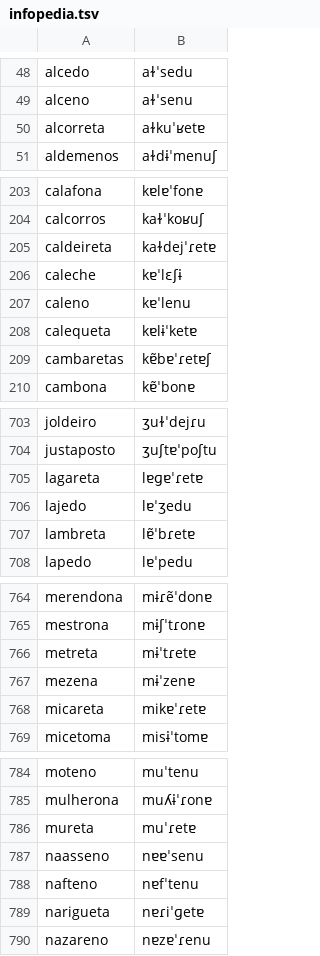
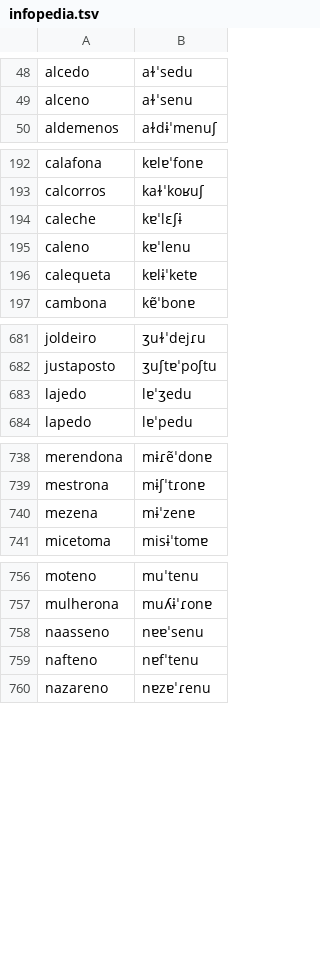
Before and after one commit to TigreGotico/o2i-lexicons, a TSV file: o2i_lexicons/data/patches/pt-PT/infopedia.tsv, drawn as a sheet; only a part is shown, gaps mark what is left out; the diff covers the shown part only.

```diff
--- a/o2i_lexicons/data/patches/pt-PT/infopedia.tsv
+++ b/o2i_lexicons/data/patches/pt-PT/infopedia.tsv
@@ -49,3 +49,2 @@ alcedo	aɫˈsedu
 alceno	aɫˈsenu
-alcorreta	aɫkuˈʁetɐ
 aldemenos	aɫdɨˈmenuʃ
@@ -204,3 +193,2 @@ calafona	kɐlɐˈfonɐ
 calcorros	kaɫˈkoʁuʃ
-caldeireta	kaɫdejˈɾetɐ
 caleche	kɐˈlɛʃɨ
@@ -208,3 +196,2 @@ caleno	kɐˈlenu
 calequeta	kɐlɨˈketɐ
-cambaretas	kɐ̃bɐˈɾetɐʃ
 cambona	kɐ̃ˈbonɐ
@@ -704,5 +682,3 @@ joldeiro	ʒuɫˈdejɾu
 justaposto	ʒuʃtɐˈpoʃtu
-lagareta	lɐɡɐˈɾetɐ
 lajedo	lɐˈʒedu
-lambreta	lɐ̃ˈbɾetɐ
 lapedo	lɐˈpedu
@@ -765,5 +739,3 @@ merendona	mɨɾẽˈdonɐ
 mestrona	mɨʃˈtɾonɐ
-metreta	mɨˈtɾetɐ
 mezena	mɨˈzenɐ
-micareta	mikɐˈɾetɐ
 micetoma	misɨˈtomɐ
@@ -785,6 +757,4 @@ moteno	muˈtenu
 mulherona	muʎɨˈɾonɐ
-mureta	muˈɾetɐ
 naasseno	nɐɐˈsenu
 nafteno	nɐfˈtenu
-narigueta	nɐɾiˈɡetɐ
 nazareno	nɐzɐˈɾenu
```
Also changed, not shown: 32 removed rows elsewhere in this file, o2i_lexicons/data/pt-PT/infopedia.tsv, 5 other files.
